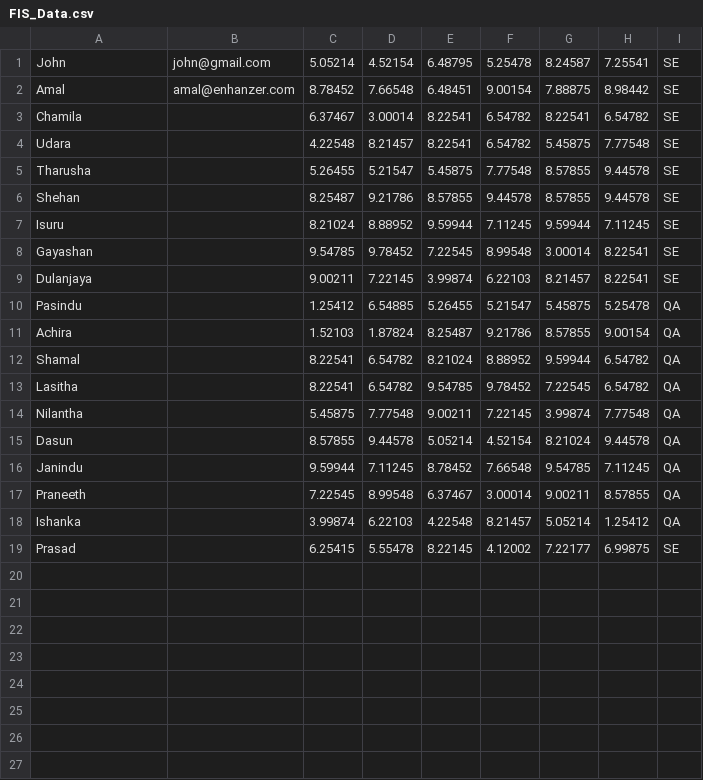
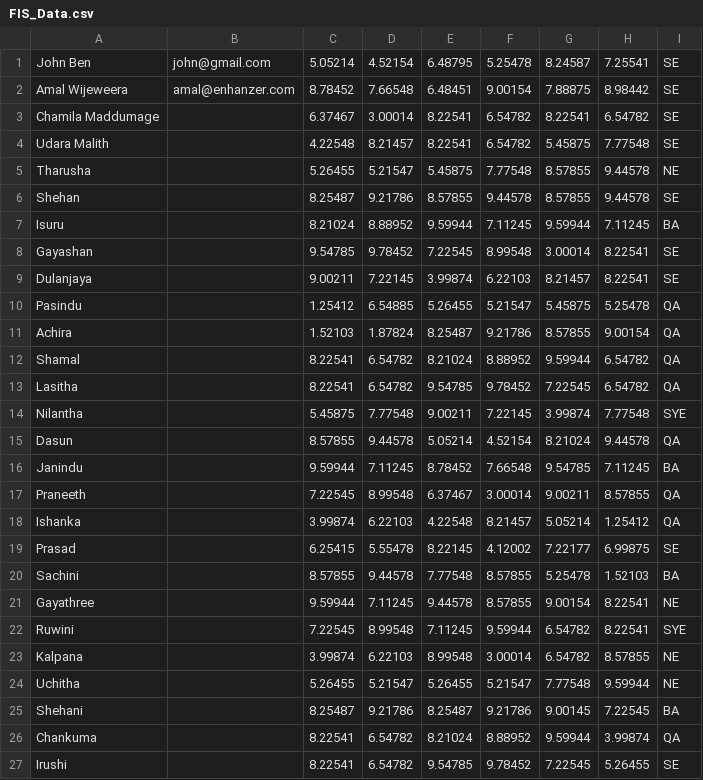
Before and after one commit to ChamilaMaddumage/Fuzzy_Inference_System, a CSV file: FIS_Data.csv, drawn as a sheet.

```diff
--- a/FIS_Data.csv
+++ b/FIS_Data.csv
@@ -1,8 +1,8 @@
-John,john@gmail.com,5.05214,4.52154,6.48795,5.25478,8.24587,7.25541,SE
-Amal,amal@enhanzer.com,8.78452,7.66548,6.48451,9.00154,7.88875,8.98442,SE
-Chamila,,6.37467,3.00014,8.22541,6.54782,8.22541,6.54782,SE
-Udara,,4.22548,8.21457,8.22541,6.54782,5.45875,7.77548,SE
-Tharusha,,5.26455,5.21547,5.45875,7.77548,8.57855,9.44578,SE
+John Ben,john@gmail.com,5.05214,4.52154,6.48795,5.25478,8.24587,7.25541,SE
+Amal Wijeweera,amal@enhanzer.com,8.78452,7.66548,6.48451,9.00154,7.88875,8.98442,SE
+Chamila Maddumage,,6.37467,3.00014,8.22541,6.54782,8.22541,6.54782,SE
+Udara Malith,,4.22548,8.21457,8.22541,6.54782,5.45875,7.77548,SE
+Tharusha ,,5.26455,5.21547,5.45875,7.77548,8.57855,9.44578,NE
 Shehan,,8.25487,9.21786,8.57855,9.44578,8.57855,9.44578,SE
-Isuru,,8.21024,8.88952,9.59944,7.11245,9.59944,7.11245,SE
+Isuru,,8.21024,8.88952,9.59944,7.11245,9.59944,7.11245,BA
 Gayashan,,9.54785,9.78452,7.22545,8.99548,3.00014,8.22541,SE
@@ -13,5 +13,5 @@ Shamal,,8.22541,6.54782,8.21024,8.88952,9.59944,6.54782,QA
 Lasitha,,8.22541,6.54782,9.54785,9.78452,7.22545,6.54782,QA
-Nilantha,,5.45875,7.77548,9.00211,7.22145,3.99874,7.77548,QA
+Nilantha,,5.45875,7.77548,9.00211,7.22145,3.99874,7.77548,SYE
 Dasun,,8.57855,9.44578,5.05214,4.52154,8.21024,9.44578,QA
-Janindu,,9.59944,7.11245,8.78452,7.66548,9.54785,7.11245,QA
+Janindu,,9.59944,7.11245,8.78452,7.66548,9.54785,7.11245,BA
 Praneeth,,7.22545,8.99548,6.37467,3.00014,9.00211,8.57855,QA
@@ -19 +19,9 @@ Ishanka,,3.99874,6.22103,4.22548,8.21457,5.05214,1.25412,QA
 Prasad,,6.25415,5.55478,8.22145,4.12002,7.22177,6.99875,SE
+Sachini,,8.57855,9.44578,7.77548,8.57855,5.25478,1.52103,BA
+Gayathree,,9.59944,7.11245,9.44578,8.57855,9.00154,8.22541,NE
+Ruwini,,7.22545,8.99548,7.11245,9.59944,6.54782,8.22541,SYE
+Kalpana,,3.99874,6.22103,8.99548,3.00014,6.54782,8.57855,NE
+Uchitha,,5.26455,5.21547,5.26455,5.21547,7.77548,9.59944,NE
+Shehani,,8.25487,9.21786,8.25487,9.21786,9.00145,7.22545,BA
+Chankuma,,8.22541,6.54782,8.21024,8.88952,9.59944,3.99874,QA
+Irushi,,8.22541,6.54782,9.54785,9.78452,7.22545,5.26455,SE
```
Also changed, not shown: 1 other file.
